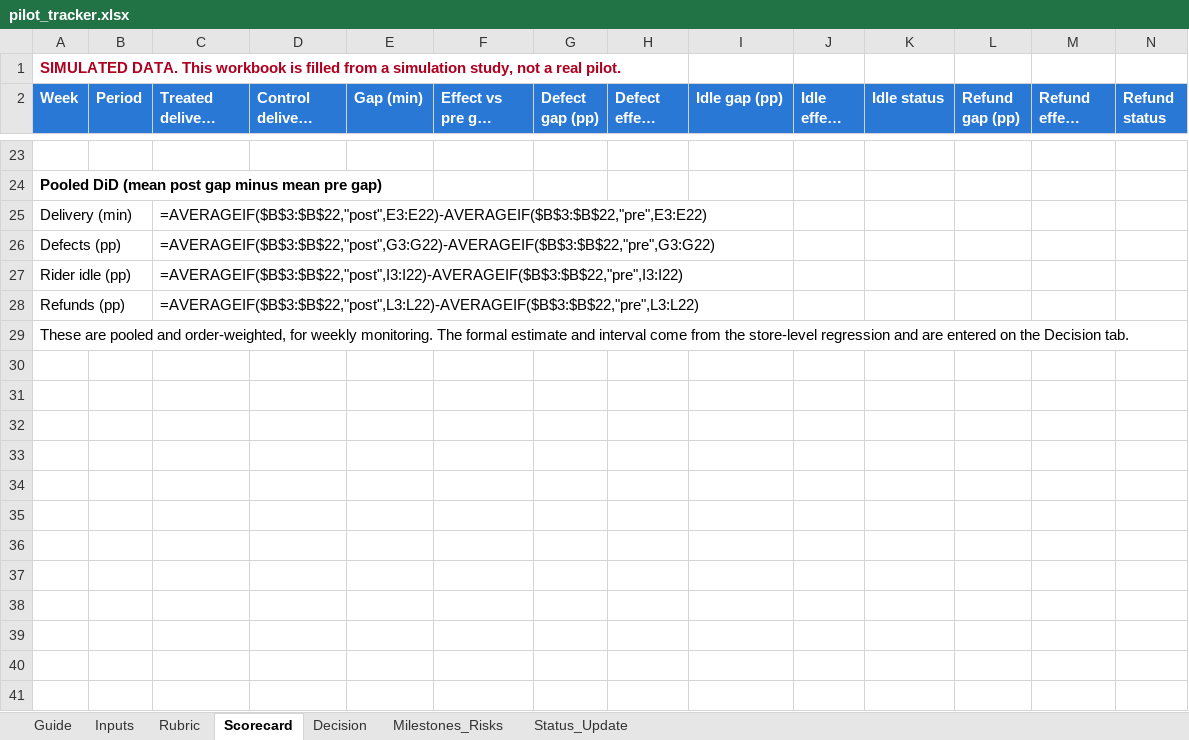
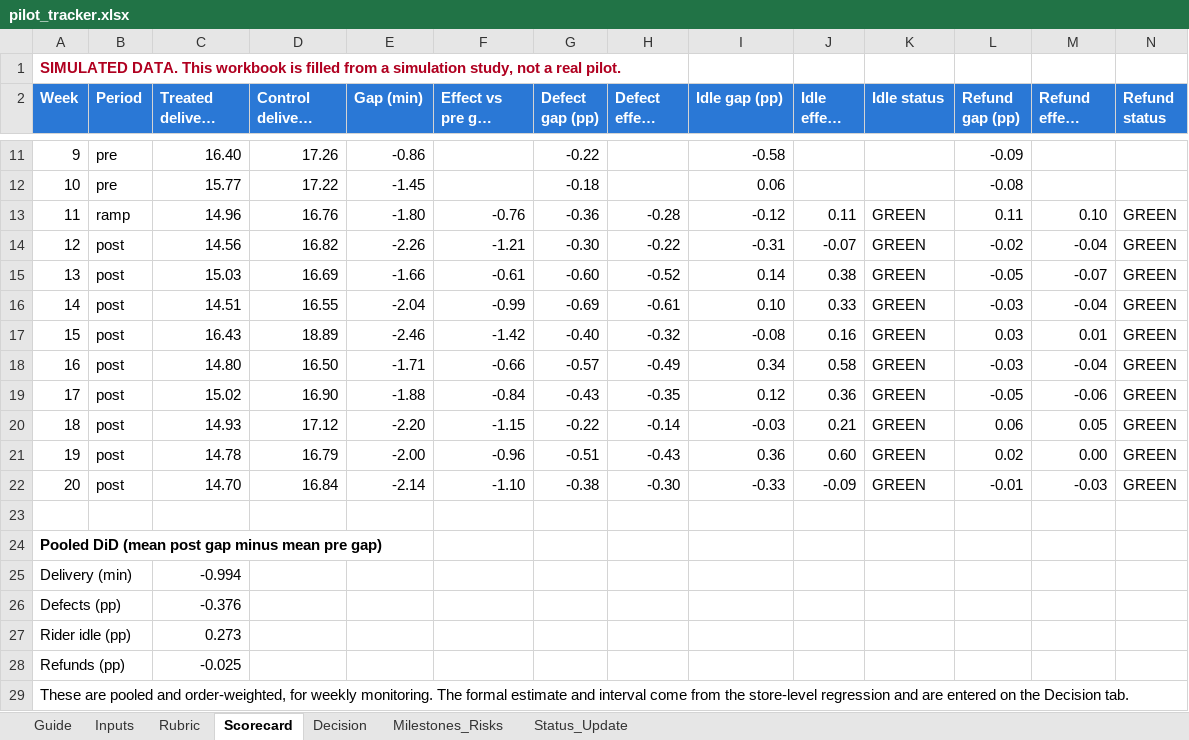
Before and after one commit to divyanshr08code/pm-experiment-pilot-evaluation-framework, an Excel workbook: outputs/pilot_tracker.xlsx, sheet Scorecard, drawn as a sheet; only a part is shown, gaps mark what is left out; long unchanged cells end in …; values as stored, in another font and other column widths than the file's, no borders; formulas without a stored value are shown as written; conditional formats not drawn; rows hold the shown columns only; the diff covers the shown part only; the diff names each change by its address in the sheet, - before the commit and + after, or states it on an @@ line.

Commit message:
Store calculated values in the tracker so every viewer shows results

```diff
--- a/outputs/pilot_tracker.xlsx (sheet Scorecard)
+++ b/outputs/pilot_tracker.xlsx (sheet Scorecard)
+row 11: 9 | pre | 16.40 | 17.26 | -0.86 |  | -0.22 |  | -0.58 |  |  | -0.09
+row 12: 10 | pre | 15.77 | 17.22 | -1.45 |  | -0.18 |  | 0.06 |  |  | -0.08
+row 13: 11 | ramp | 14.96 | 16.76 | -1.80 | -0.76 | -0.36 | -0.28 | -0.12 | 0.11 | GREEN | 0.11 | 0.10 | GREEN
+row 14: 12 | post | 14.56 | 16.82 | -2.26 | -1.21 | -0.30 | -0.22 | -0.31 | -0.07 | GREEN | -0.02 | -0.04 | GREEN
+row 15: 13 | post | 15.03 | 16.69 | -1.66 | -0.61 | -0.60 | -0.52 | 0.14 | 0.38 | GREEN | -0.05 | -0.07 | GREEN
+row 16: 14 | post | 14.51 | 16.55 | -2.04 | -0.99 | -0.69 | -0.61 | 0.10 | 0.33 | GREEN | -0.03 | -0.04 | GREEN
+row 17: 15 | post | 16.43 | 18.89 | -2.46 | -1.42 | -0.40 | -0.32 | -0.08 | 0.16 | GREEN | 0.03 | 0.01 | GREEN
+row 18: 16 | post | 14.80 | 16.50 | -1.71 | -0.66 | -0.57 | -0.49 | 0.34 | 0.58 | GREEN | -0.03 | -0.04 | GREEN
+row 19: 17 | post | 15.02 | 16.90 | -1.88 | -0.84 | -0.43 | -0.35 | 0.12 | 0.36 | GREEN | -0.05 | -0.06 | GREEN
+row 20: 18 | post | 14.93 | 17.12 | -2.20 | -1.15 | -0.22 | -0.14 | -0.03 | 0.21 | GREEN | 0.06 | 0.05 | GREEN
+row 21: 19 | post | 14.78 | 16.79 | -2.00 | -0.96 | -0.51 | -0.43 | 0.36 | 0.60 | GREEN | 0.02 | 0.00 | GREEN
+row 22: 20 | post | 14.70 | 16.84 | -2.14 | -1.10 | -0.38 | -0.30 | -0.33 | -0.09 | GREEN | -0.01 | -0.03 | GREEN
-C25 (Treated delivery (min)): =AVERAGEIF($B$3:$B$22,"post",E3:E22)-AVERAGEIF($B$3:$B$22,"pre",E3:E22)
+C25 (Treated delivery (min)): -0.994
-C26 (Treated delivery (min)): =AVERAGEIF($B$3:$B$22,"post",G3:G22)-AVERAGEIF($B$3:$B$22,"pre",G3:G22)
+C26 (Treated delivery (min)): -0.376
-C27 (Treated delivery (min)): =AVERAGEIF($B$3:$B$22,"post",I3:I22)-AVERAGEIF($B$3:$B$22,"pre",I3:I22)
+C27 (Treated delivery (min)): 0.273
-C28 (Treated delivery (min)): =AVERAGEIF($B$3:$B$22,"post",L3:L22)-AVERAGEIF($B$3:$B$22,"pre",L3:L22)
+C28 (Treated delivery (min)): -0.025
```
Also changed, not shown: 8 added rows and 20 removed rows elsewhere in this sheet, sheet Decision, sheet Status_Update, sheet Milestones_Risks, 3 other files.
